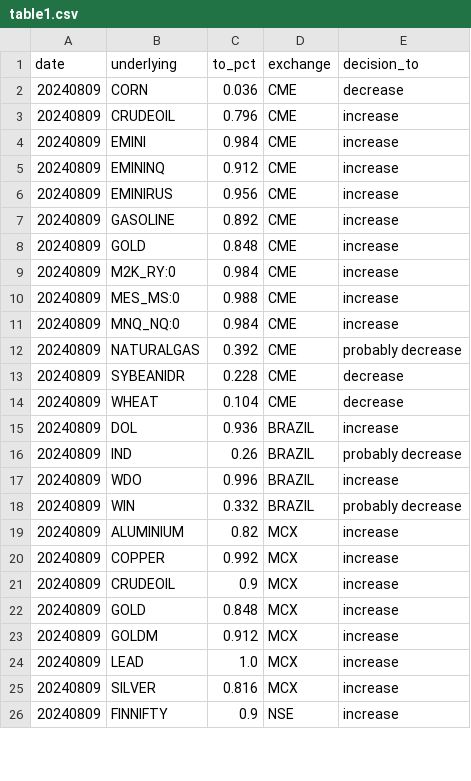
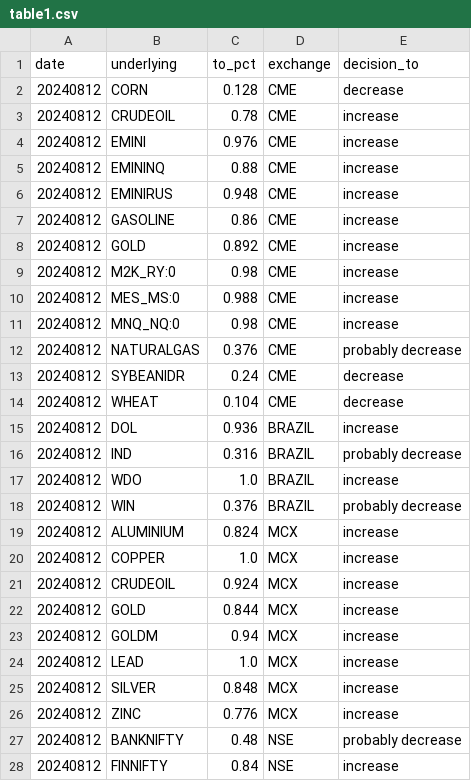
Before and after one commit to kanika-create/alloc, a CSV file: table1.csv, drawn as a sheet; only a part is shown; the diff covers the shown part only.

```diff
--- a/table1.csv
+++ b/table1.csv
@@ -1,26 +1,28 @@
 date,underlying,to_pct,exchange,decision_to
-20240809,CORN,0.036,CME,decrease
-20240809,CRUDEOIL,0.796,CME,increase
-20240809,EMINI,0.984,CME,increase
-20240809,EMININQ,0.912,CME,increase
-20240809,EMINIRUS,0.956,CME,increase
-20240809,GASOLINE,0.892,CME,increase
-20240809,GOLD,0.848,CME,increase
-20240809,M2K_RY:0,0.984,CME,increase
-20240809,MES_MS:0,0.988,CME,increase
-20240809,MNQ_NQ:0,0.984,CME,increase
-20240809,NATURALGAS,0.392,CME,probably decrease
-20240809,SYBEANIDR,0.228,CME,decrease
-20240809,WHEAT,0.104,CME,decrease
-20240809,DOL,0.936,BRAZIL,increase
-20240809,IND,0.26,BRAZIL,probably decrease
-20240809,WDO,0.996,BRAZIL,increase
-20240809,WIN,0.332,BRAZIL,probably decrease
-20240809,ALUMINIUM,0.82,MCX,increase
-20240809,COPPER,0.992,MCX,increase
-20240809,CRUDEOIL,0.9,MCX,increase
-20240809,GOLD,0.848,MCX,increase
-20240809,GOLDM,0.912,MCX,increase
-20240809,LEAD,1.0,MCX,increase
-20240809,SILVER,0.816,MCX,increase
-20240809,FINNIFTY,0.9,NSE,increase
+20240812,CORN,0.128,CME,decrease
+20240812,CRUDEOIL,0.78,CME,increase
+20240812,EMINI,0.976,CME,increase
+20240812,EMININQ,0.88,CME,increase
+20240812,EMINIRUS,0.948,CME,increase
+20240812,GASOLINE,0.86,CME,increase
+20240812,GOLD,0.892,CME,increase
+20240812,M2K_RY:0,0.98,CME,increase
+20240812,MES_MS:0,0.988,CME,increase
+20240812,MNQ_NQ:0,0.98,CME,increase
+20240812,NATURALGAS,0.376,CME,probably decrease
+20240812,SYBEANIDR,0.24,CME,decrease
+20240812,WHEAT,0.104,CME,decrease
+20240812,DOL,0.936,BRAZIL,increase
+20240812,IND,0.316,BRAZIL,probably decrease
+20240812,WDO,1.0,BRAZIL,increase
+20240812,WIN,0.376,BRAZIL,probably decrease
+20240812,ALUMINIUM,0.824,MCX,increase
+20240812,COPPER,1.0,MCX,increase
+20240812,CRUDEOIL,0.924,MCX,increase
+20240812,GOLD,0.844,MCX,increase
+20240812,GOLDM,0.94,MCX,increase
+20240812,LEAD,1.0,MCX,increase
+20240812,SILVER,0.848,MCX,increase
+20240812,ZINC,0.776,MCX,increase
+20240812,BANKNIFTY,0.48,NSE,probably decrease
+20240812,FINNIFTY,0.84,NSE,increase
```
Also changed, not shown: 1 removed row and 8 edited cells elsewhere in this file, table2.csv, table3.csv.
